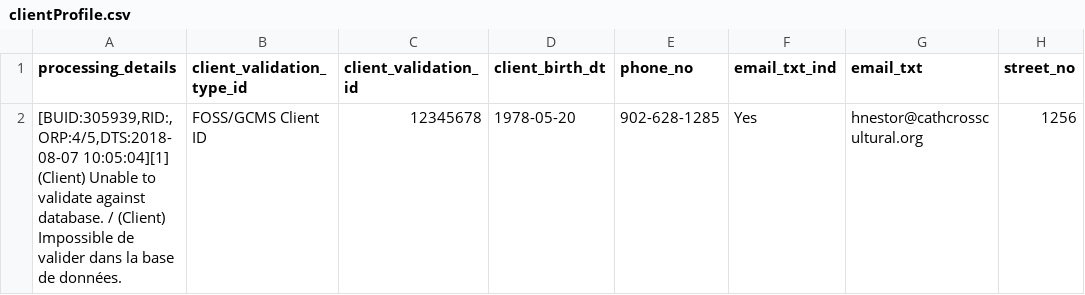
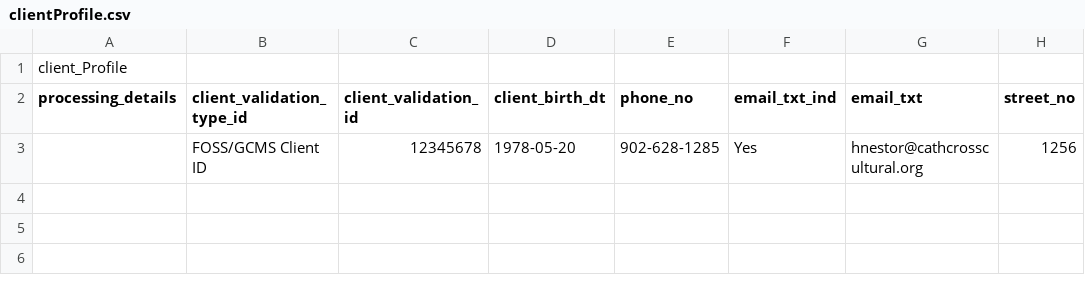
Before and after one commit to leechu27/DataAggregationProject, a CSV file: codeEc/test_resources/csv/clientProfile.csv, drawn as a sheet; only a part is shown; addresses are those after the commit; rows hold the shown columns only; the diff names each change by its address in the sheet, - before the commit and + after, or states it on an @@ line.

```diff
--- a/codeEc/test_resources/csv/clientProfile.csv
+++ b/codeEc/test_resources/csv/clientProfile.csv
+row 1: client_Profile
-A3 (processing_details): [BUID:305939,RID:,ORP:4/5,DTS:2018-08-07 10:05:04][1] (Client) Unable to validate against database. / (Client) Impossible de valider dans la base de données.
+A3 (processing_details): (empty)
```
Also changed, not shown: codeEc/test_resources/csv/Community_Connections.csv, codeEc/test_resources/csv/Needs_Assessment&Referrals.csv, 42 other files.
